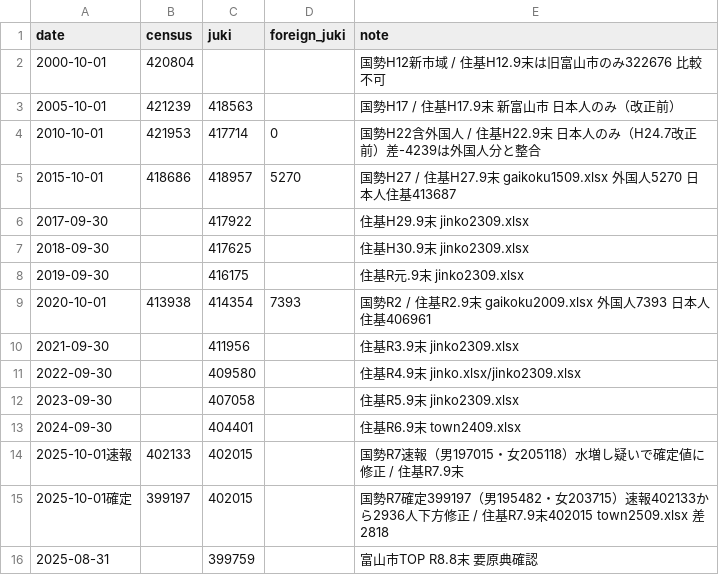
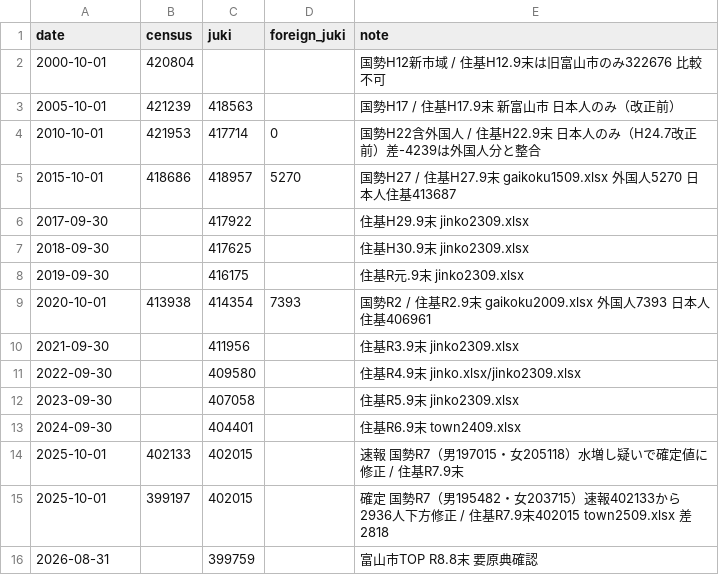
Before and after one commit to codefortoyama/population, a CSV file: data/toyama_census_vs_juki.csv, drawn as a sheet.

Commit message:
fix: correct R8.8 date (2026-08-31) and CSV date format

```diff
--- a/data/toyama_census_vs_juki.csv
+++ b/data/toyama_census_vs_juki.csv
@@ -13,4 +13,4 @@ date,census,juki,foreign_juki,note
 2024-09-30,,404401,,住基R6.9末 town2409.xlsx
-2025-10-01速報,402133,402015,,国勢R7速報（男197015・女205118）水増し疑いで確定値に修正 / 住基R7.9末
-2025-10-01確定,399197,402015,,国勢R7確定399197（男195482・女203715）速報402133から2936人下方修正 / 住基R7.9末402015 town2509.xlsx 差2818
-2025-08-31,,399759,,富山市TOP R8.8末 要原典確認
+2025-10-01,402133,402015,,速報 国勢R7（男197015・女205118）水増し疑いで確定値に修正 / 住基R7.9末
+2025-10-01,399197,402015,,確定 国勢R7（男195482・女203715）速報402133から2936人下方修正 / 住基R7.9末402015 town2509.xlsx 差2818
+2026-08-31,,399759,,富山市TOP R8.8末 要原典確認
```
Also changed, not shown: 1 other file.
